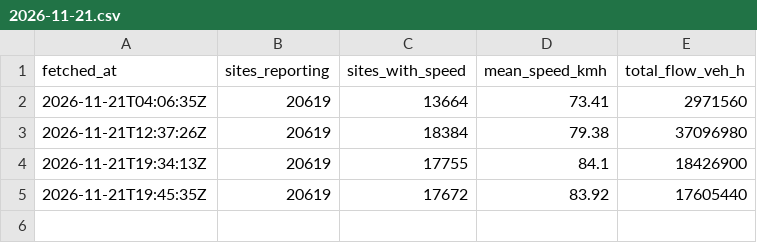
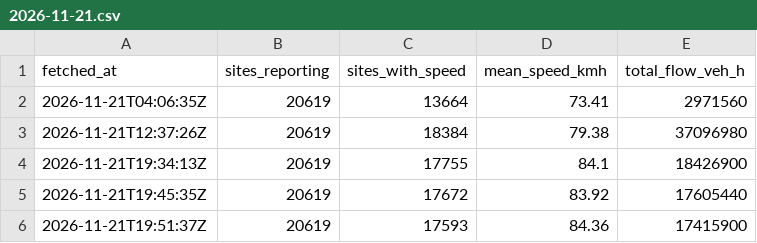
Before and after one commit to jawdat-rana/unexpected-signals, a CSV file: data/traffic_summary/2026/11/2026-11-21.csv, drawn as a sheet; the diff names each change by its address in the sheet, - before the commit and + after, or states it on an @@ line.

```diff
--- a/data/traffic_summary/2026/11/2026-11-21.csv
+++ b/data/traffic_summary/2026/11/2026-11-21.csv
+row 6: 2026-11-21T19:51:37Z | 20619 | 17593 | 84.36 | 17415900
```
Also changed, not shown: data/bridges/2026/11/2026-11-19.csv, data/bridges/2026/11/2026-11-20.csv, 2 other files.
